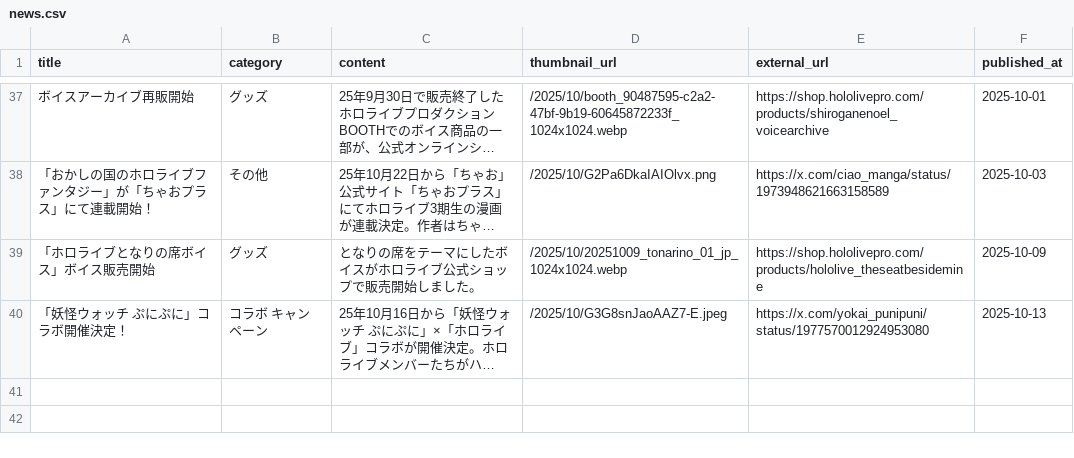
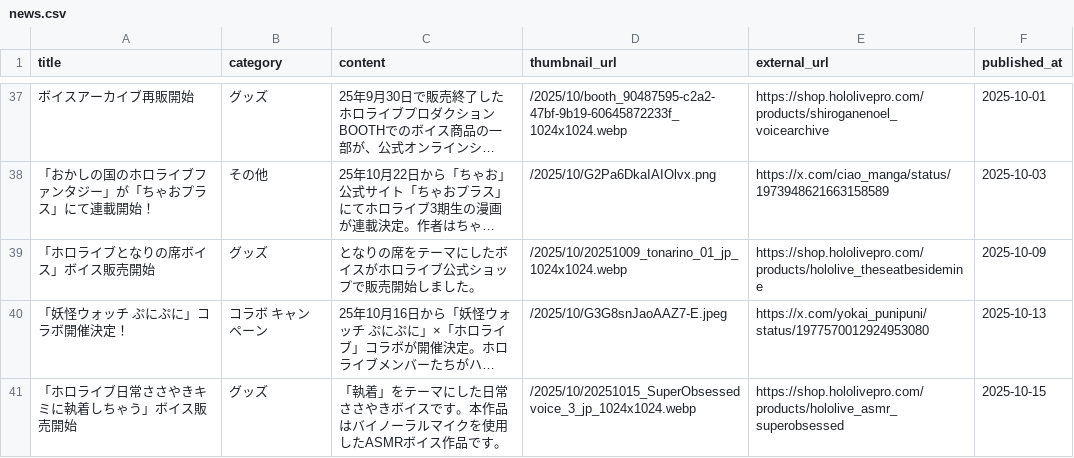
Before and after one commit to wtnb-yk/shirogane-holy-knights, a CSV file: tools/data/news.csv, drawn as a sheet; only a part is shown, gaps mark what is left out; long unchanged cells end in …; the diff names each change by its address in the sheet, - before the commit and + after, or states it on an @@ line.

Commit message:
feat: add new ASMR voice product and related campaign details to calendar and news

```diff
--- a/tools/data/news.csv
+++ b/tools/data/news.csv
+row 41: 「ホロライブ日常ささやきキミに執着しちゃう」ボイス販売開始 | グッズ | 「執着」をテーマにした日常ささやきボイスです。本作品はバイノーラルマイクを使用したASMRボイス作品です。 | /2025/10/20251015_SuperObsessedvoice_3_jp_1024x1024.webp | https://shop.hololivepro.com/products/hololive_asmr_superobsessed | 2025-10-15
```
Also changed, not shown: tools/data/calendar_events.csv.
